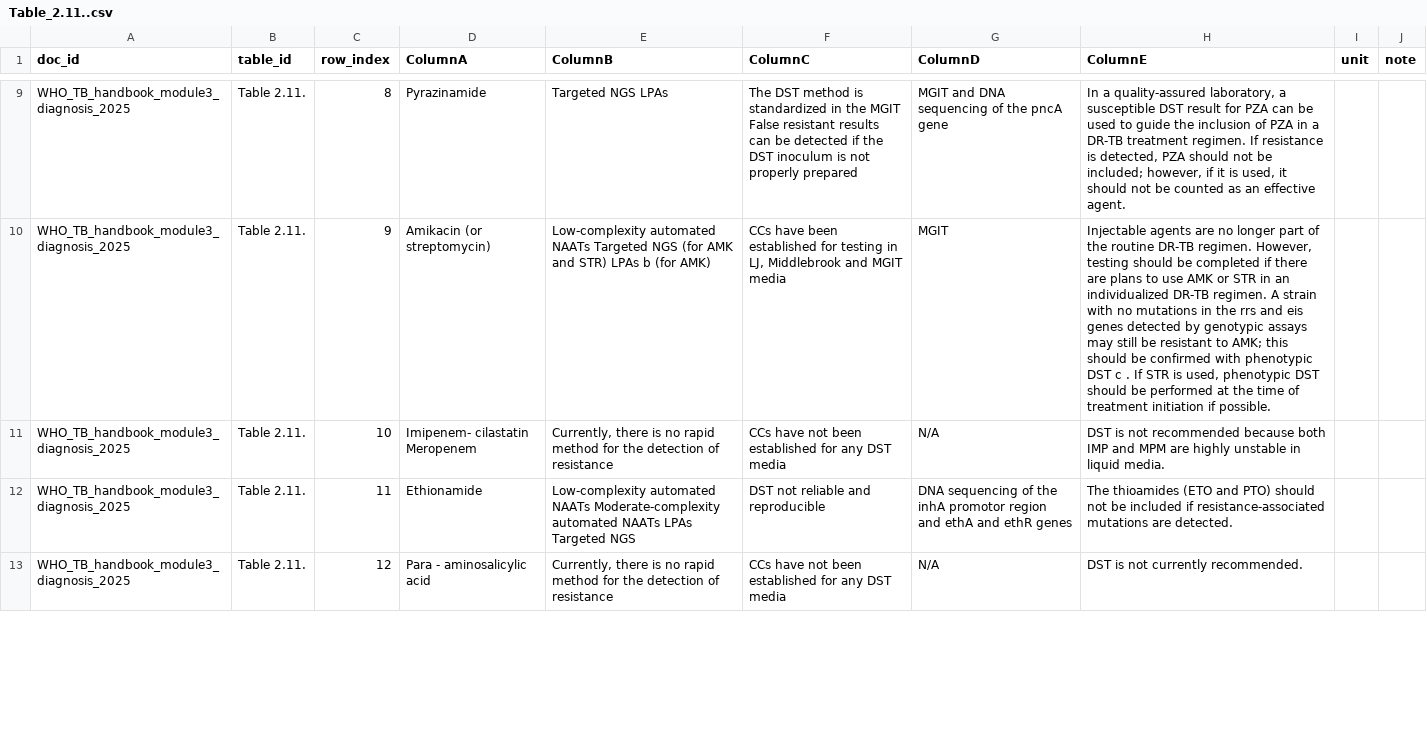
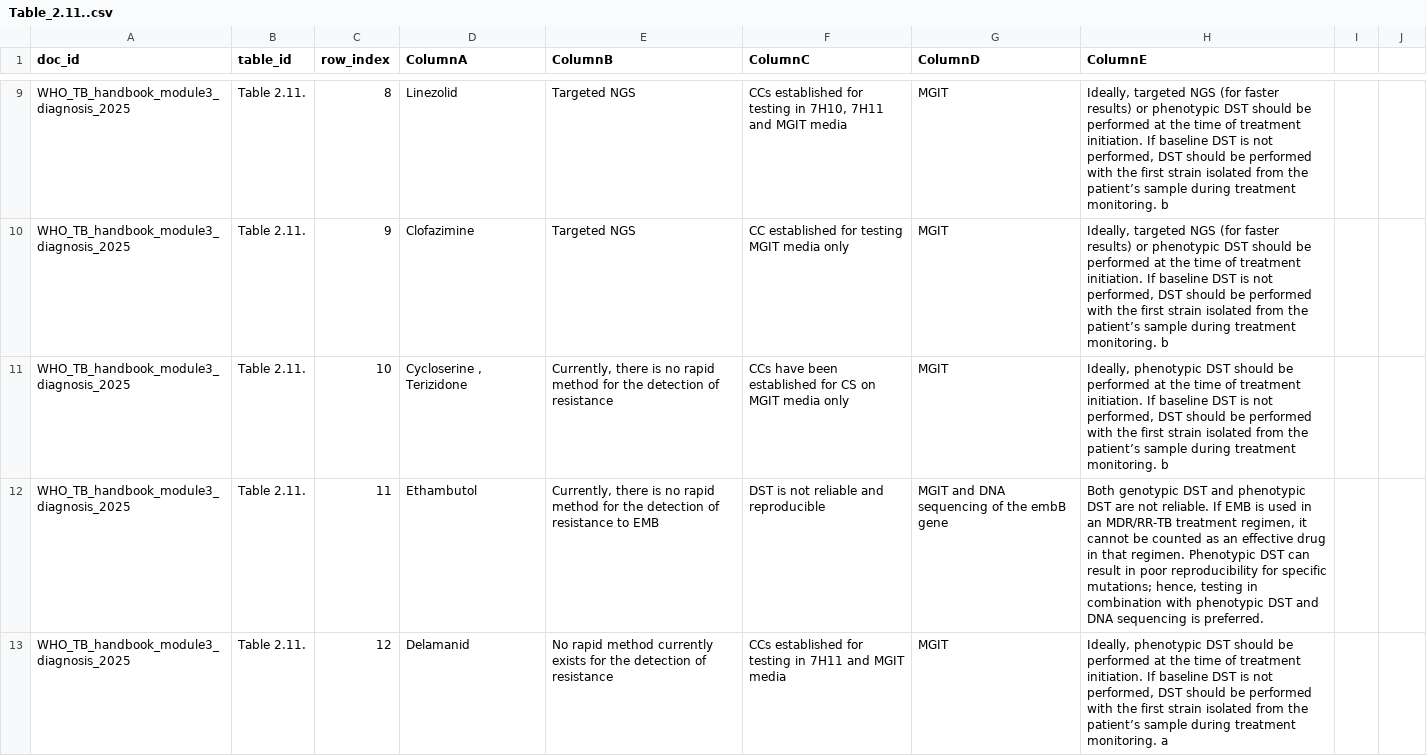
Before and after one commit to aiclinicalmentor-sketch/rag, a CSV file: public/rag/tables/WHO_TB_handbook_module3_diagnosis_2025/Table_2.11..csv, drawn as a sheet; only a part is shown, gaps mark what is left out; the diff covers the shown part only; the diff names each change by its address in the sheet, - before the commit and + after, or states it on an @@ line.

```diff
--- a/public/rag/tables/WHO_TB_handbook_module3_diagnosis_2025/Table_2.11..csv
+++ b/public/rag/tables/WHO_TB_handbook_module3_diagnosis_2025/Table_2.11..csv
-I1: unit
+I1: (empty)
-J1: note
+J1: (empty)
-D9 (ColumnA): Pyrazinamide
+D9 (ColumnA): Linezolid
-E9 (ColumnB): Targeted NGS LPAs
+E9 (ColumnB): Targeted NGS
-F9 (ColumnC): The DST method is standardized in the MGIT False resistant results can be detected if the DST inoculum is not properly prepared
+F9 (ColumnC): CCs established for testing in 7H10, 7H11 and MGIT media
-G9 (ColumnD): MGIT and DNA sequencing of the pncA gene
+G9 (ColumnD): MGIT
-H9 (ColumnE): In a quality-assured laboratory, a susceptible DST result for PZA can be used to guide the inclusion of PZA in a DR-TB treatment regimen. If resistance is detected, PZA should not be included; however, if it is used, it should not be counted as an effective agent.
+H9 (ColumnE): Ideally, targeted NGS (for faster results) or phenotypic DST should be performed at the time of treatment initiation. If baseline DST is not performed, DST should be performed with the first strain isolated from the patient’s sample during treatment monitoring. b
-D10 (ColumnA): Amikacin (or streptomycin)
+D10 (ColumnA): Clofazimine
-E10 (ColumnB): Low-complexity automated NAATs Targeted NGS (for AMK and STR) LPAs b (for AMK)
+E10 (ColumnB): Targeted NGS
-F10 (ColumnC): CCs have been established for testing in LJ, Middlebrook and MGIT media
+F10 (ColumnC): CC established for testing MGIT media only
-H10 (ColumnE): Injectable agents are no longer part of the routine DR-TB regimen. However, testing should be completed if there are plans to use AMK or STR in an individualized DR-TB regimen. A strain with no mutations in the rrs and eis genes detected by genotypic assays may still be resistant to AMK; this should be confirmed with phenotypic DST c . If STR is used, phenotypic DST should be performed at the time of treatment initiation if possible.
+H10 (ColumnE): Ideally, targeted NGS (for faster results) or phenotypic DST should be performed at the time of treatment initiation. If baseline DST is not performed, DST should be performed with the first strain isolated from the patient’s sample during treatment monitoring. b
-D11 (ColumnA): Imipenem- cilastatin Meropenem
+D11 (ColumnA): Cycloserine , Terizidone
-F11 (ColumnC): CCs have not been established for any DST media
+F11 (ColumnC): CCs have been established for CS on MGIT media only
-G11 (ColumnD): N/A
+G11 (ColumnD): MGIT
-H11 (ColumnE): DST is not recommended because both IMP and MPM are highly unstable in liquid media.
+H11 (ColumnE): Ideally, phenotypic DST should be performed at the time of treatment initiation. If baseline DST is not performed, DST should be performed with the first strain isolated from the patient’s sample during treatment monitoring. b
-D12 (ColumnA): Ethionamide
+D12 (ColumnA): Ethambutol
-E12 (ColumnB): Low-complexity automated NAATs Moderate-complexity automated NAATs LPAs Targeted NGS
+E12 (ColumnB): Currently, there is no rapid method for the detection of resistance to EMB
-F12 (ColumnC): DST not reliable and reproducible
+F12 (ColumnC): DST is not reliable and reproducible
-G12 (ColumnD): DNA sequencing of the inhA promotor region and ethA and ethR genes
+G12 (ColumnD): MGIT and DNA sequencing of the embB gene
-H12 (ColumnE): The thioamides (ETO and PTO) should not be included if resistance-associated mutations are detected.
+H12 (ColumnE): Both genotypic DST and phenotypic DST are not reliable. If EMB is used in an MDR/RR-TB treatment regimen, it cannot be counted as an effective drug in that regimen. Phenotypic DST can result in poor reproducibility for specific mutations; hence, testing in combination with phenotypic DST and DNA sequencing is preferred.
-D13 (ColumnA): Para - aminosalicylic acid
+D13 (ColumnA): Delamanid
-E13 (ColumnB): Currently, there is no rapid method for the…
+E13 (ColumnB): No rapid method currently exists for the…
-F13 (ColumnC): CCs have not been established for any DST media
+F13 (ColumnC): CCs established for testing in 7H11 and MGIT media
-G13 (ColumnD): N/A
+G13 (ColumnD): MGIT
-H13 (ColumnE): DST is not currently recommended.
+H13 (ColumnE): Ideally, phenotypic DST should be performed at the time of treatment initiation. If baseline DST is not performed, DST should be performed with the first strain isolated from the patient’s sample during treatment monitoring. a
```
Also changed, not shown: 5 added rows and 35 edited cells elsewhere in this file, public/rag/tables/WHO_TB_handbook_module3_diagnosis_2025/Table_2.1..csv, public/rag/tables/WHO_TB_handbook_module4_treatment_2025/Table_2..csv, 49 other files.
